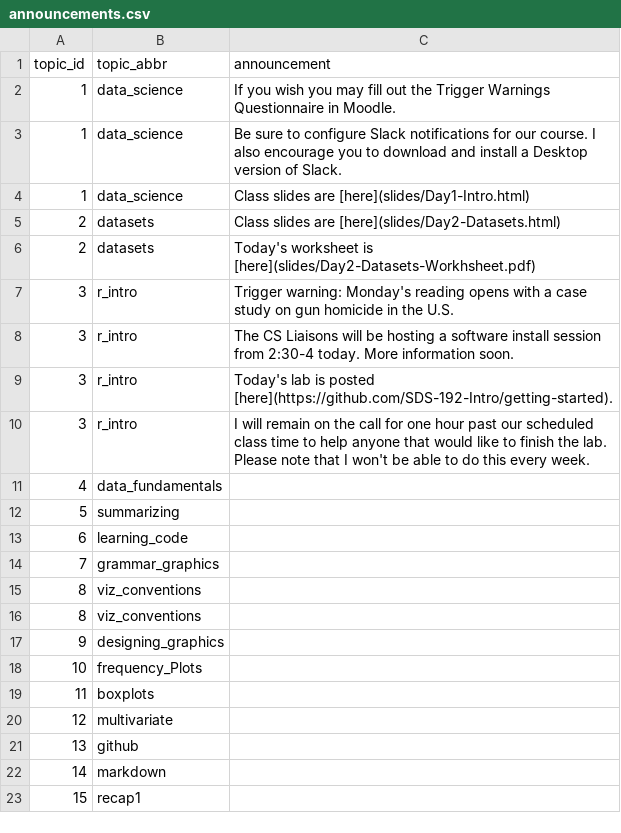
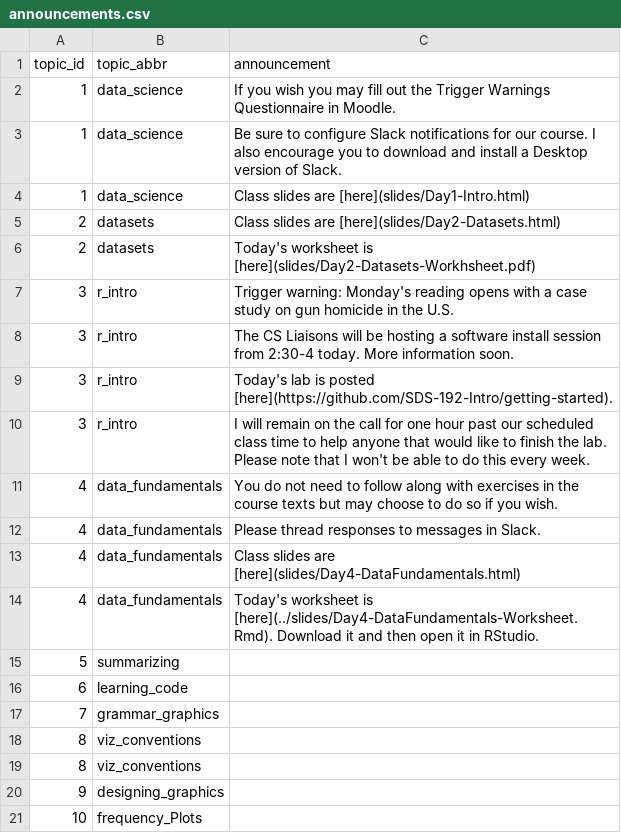
Before and after one commit to SDS-192-Intro/SDS-192-public-website, a CSV file: data/announcements.csv, drawn as a sheet; only a part is shown; the shorter side is filled out with more unchanged rows.

```diff
--- a/data/announcements.csv
+++ b/data/announcements.csv
@@ -10,3 +10,6 @@ topic_id,topic_abbr,announcement
 3,r_intro, I will remain on the call for one hour past our scheduled class time to help anyone that would like to finish the lab. Please note that I won't be able to do this every week.
-4,data_fundamentals,
+4,data_fundamentals,You do not need to follow along with exercises in the course texts but may choose to do so if you wish.
+4,data_fundamentals,Please thread responses to messages in Slack.
+4,data_fundamentals,Class slides are [here](slides/Day4-DataFundamentals.html)
+4,data_fundamentals,Today's worksheet is [here](../slides/Day4-DataFundamentals-Worksheet.Rmd). Download it and then open it in RStudio.
 5,summarizing,
```
Also changed, not shown: docs/data/announcements.csv, 13 other files.
